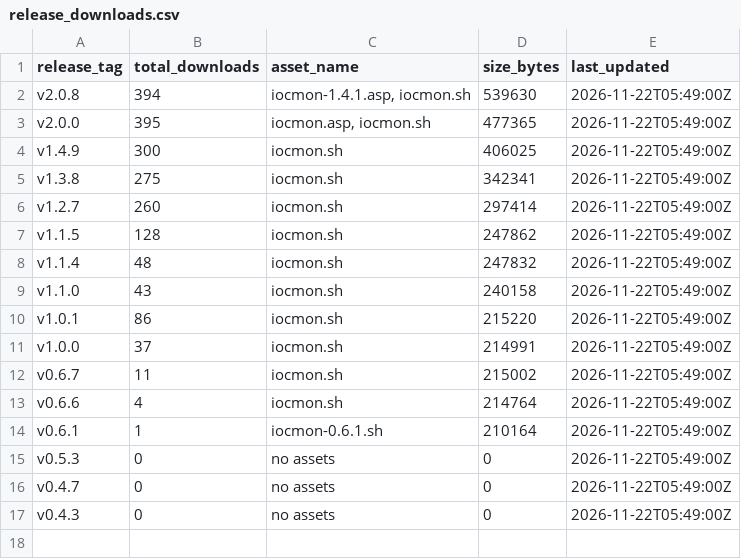
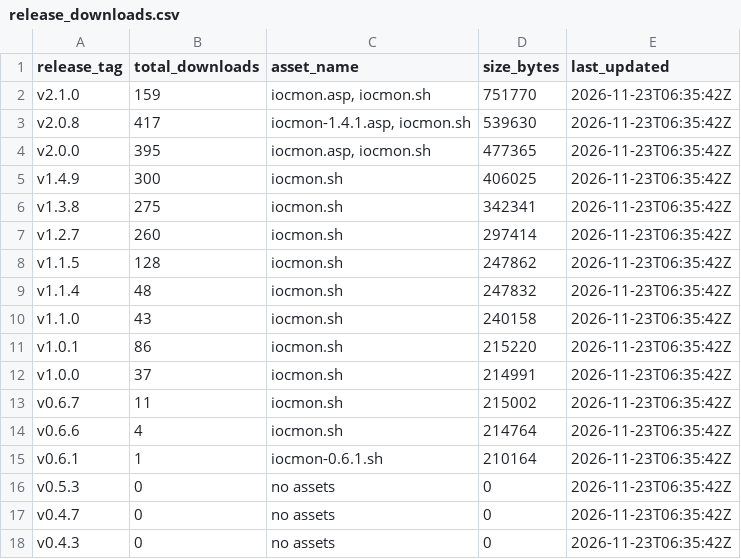
Before and after one commit to ViktorJp/IOCMON, a CSV file: metrics/release_downloads.csv, drawn as a sheet.

```diff
--- a/metrics/release_downloads.csv
+++ b/metrics/release_downloads.csv
@@ -1,17 +1,18 @@
 release_tag,total_downloads,asset_name,size_bytes,last_updated
-v2.0.8,394,"iocmon-1.4.1.asp, iocmon.sh",539630,2026-11-22T05:49:00Z
-v2.0.0,395,"iocmon.asp, iocmon.sh",477365,2026-11-22T05:49:00Z
-v1.4.9,300,iocmon.sh,406025,2026-11-22T05:49:00Z
-v1.3.8,275,iocmon.sh,342341,2026-11-22T05:49:00Z
-v1.2.7,260,iocmon.sh,297414,2026-11-22T05:49:00Z
-v1.1.5,128,iocmon.sh,247862,2026-11-22T05:49:00Z
-v1.1.4,48,iocmon.sh,247832,2026-11-22T05:49:00Z
-v1.1.0,43,iocmon.sh,240158,2026-11-22T05:49:00Z
-v1.0.1,86,iocmon.sh,215220,2026-11-22T05:49:00Z
-v1.0.0,37,iocmon.sh,214991,2026-11-22T05:49:00Z
-v0.6.7,11,iocmon.sh,215002,2026-11-22T05:49:00Z
-v0.6.6,4,iocmon.sh,214764,2026-11-22T05:49:00Z
-v0.6.1,1,iocmon-0.6.1.sh,210164,2026-11-22T05:49:00Z
-v0.5.3,0,no assets,0,2026-11-22T05:49:00Z
-v0.4.7,0,no assets,0,2026-11-22T05:49:00Z
-v0.4.3,0,no assets,0,2026-11-22T05:49:00Z
+v2.1.0,159,"iocmon.asp, iocmon.sh",751770,2026-11-23T06:35:42Z
+v2.0.8,417,"iocmon-1.4.1.asp, iocmon.sh",539630,2026-11-23T06:35:42Z
+v2.0.0,395,"iocmon.asp, iocmon.sh",477365,2026-11-23T06:35:42Z
+v1.4.9,300,iocmon.sh,406025,2026-11-23T06:35:42Z
+v1.3.8,275,iocmon.sh,342341,2026-11-23T06:35:42Z
+v1.2.7,260,iocmon.sh,297414,2026-11-23T06:35:42Z
+v1.1.5,128,iocmon.sh,247862,2026-11-23T06:35:42Z
+v1.1.4,48,iocmon.sh,247832,2026-11-23T06:35:42Z
+v1.1.0,43,iocmon.sh,240158,2026-11-23T06:35:42Z
+v1.0.1,86,iocmon.sh,215220,2026-11-23T06:35:42Z
+v1.0.0,37,iocmon.sh,214991,2026-11-23T06:35:42Z
+v0.6.7,11,iocmon.sh,215002,2026-11-23T06:35:42Z
+v0.6.6,4,iocmon.sh,214764,2026-11-23T06:35:42Z
+v0.6.1,1,iocmon-0.6.1.sh,210164,2026-11-23T06:35:42Z
+v0.5.3,0,no assets,0,2026-11-23T06:35:42Z
+v0.4.7,0,no assets,0,2026-11-23T06:35:42Z
+v0.4.3,0,no assets,0,2026-11-23T06:35:42Z
```
